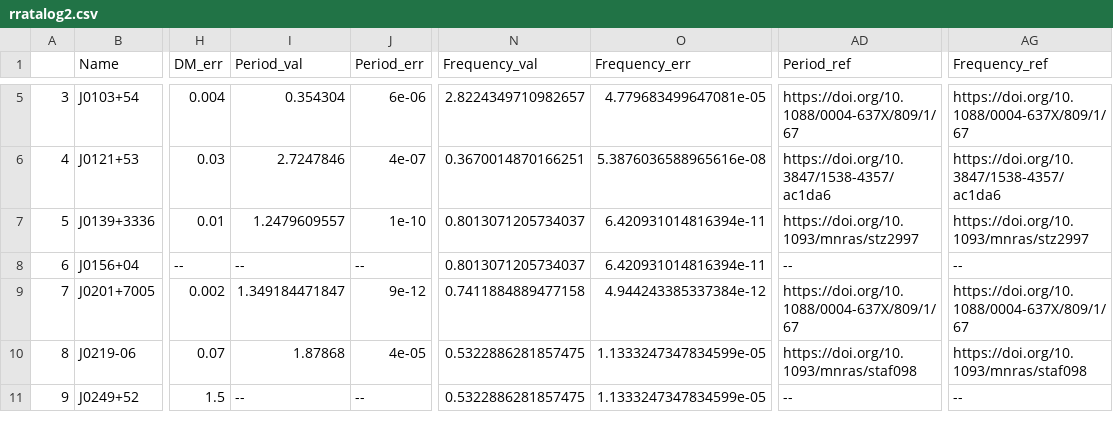
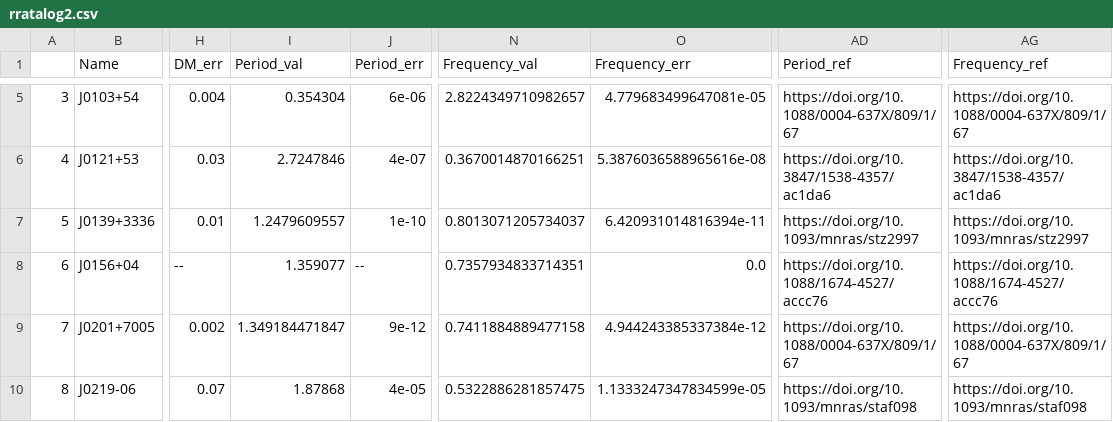
Before and after one commit to rratalog/rratalog, a CSV file: rratalog2.csv, drawn as a sheet; only a part is shown, gaps mark what is left out; the shorter side is filled out with more unchanged rows; the diff names each change by its address in the sheet, - before the commit and + after, or states it on an @@ line.

```diff
--- a/rratalog2.csv
+++ b/rratalog2.csv
-I8 (Period_val): --
+I8 (Period_val): 1.359077
-N8 (Frequency_val): 0.8013071205734037
+N8 (Frequency_val): 0.7357934833714351
-O8 (Frequency_err): 6.420931014816394e-11
+O8 (Frequency_err): 0.0
-AD8 (Period_ref): --
+AD8 (Period_ref): https://doi.org/10.1088/1674-4527/accc76
-AG8 (Frequency_ref): --
+AG8 (Frequency_ref): https://doi.org/10.1088/1674-4527/accc76
```
Also changed, not shown: rratalog.csv, 2 other files.
